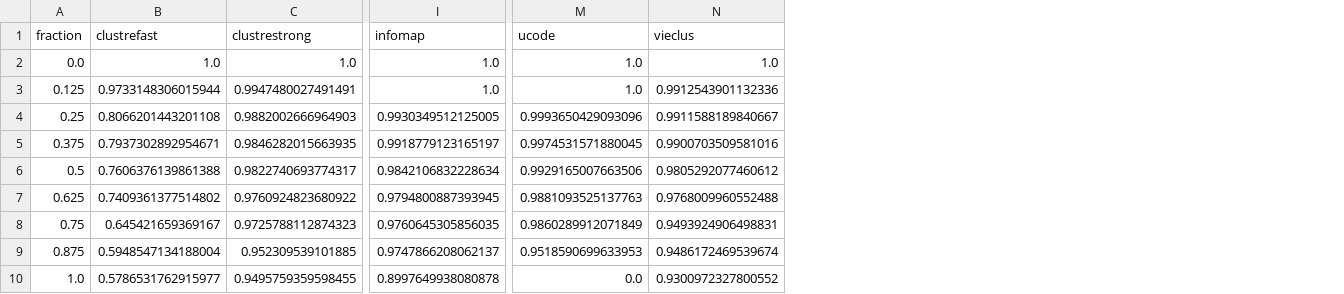
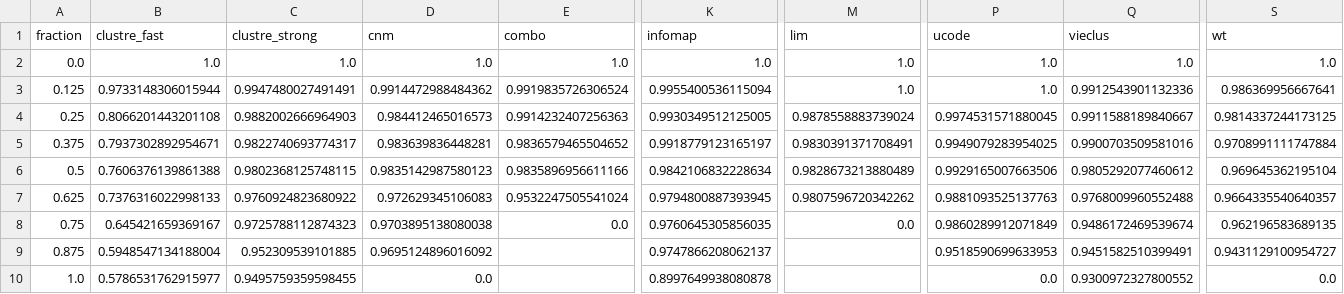
Before and after one commit to ClusterBenchmark/ClusterBenchmark, a CSV file: paper/data/real_world_perf.csv, drawn as a sheet; only a part is shown, gaps mark what is left out; addresses are those after the commit; the diff covers the shown part only; the diff names each change by its address in the sheet, - before the commit and + after, or states it on an @@ line.

Commit message:
Updates to experiments and more data

```diff
--- a/paper/data/real_world_perf.csv
+++ b/paper/data/real_world_perf.csv
+column D (cnm), rows 2-10: 1.0 | 0.9914472988484362 | 0.984412465016573 | 0.983639836448281 | 0.9835142987580123 | 0.972629345106083 | 0.9703895138080038 | 0.9695124896016092 | 0.0
+column E (combo), rows 2-8: 1.0 | 0.9919835726306524 | 0.9914232407256363 | 0.9836579465504652 | 0.9835896956611166 | 0.9532247505541024 | 0.0
+column M (lim), rows 2-8: 1.0 | 1.0 | 0.9878558883739024 | 0.9830391371708491 | 0.9828673213880489 | 0.9807596720342262 | 0.0
+column S (wt), rows 2-10: 1.0 | 0.986369956667641 | 0.9814337244173125 | 0.9708991111747884 | 0.969645362195104 | 0.9664335540640357 | 0.962196583689135 | 0.9431129100954727 | 0.0
-B1: clustrefast
+B1: clustre_fast
-C1: clustrestrong
+C1: clustre_strong
-K3 (infomap): 1.0
+K3 (infomap): 0.9955400536115094
-P4 (ucode): 0.9993650429093096
+P4 (ucode): 0.9974531571880045
-C5 (clustre_strong): 0.9846282015663935
+C5 (clustre_strong): 0.9822740693774317
-P5 (ucode): 0.9974531571880045
+P5 (ucode): 0.9949079283954025
-C6 (clustre_strong): 0.9822740693774317
+C6 (clustre_strong): 0.9802368125748115
-B7 (clustre_fast): 0.7409361377514802
+B7 (clustre_fast): 0.7376316022998133
-Q8 (vieclus): 0.9493924906498831
+Q8 (vieclus): 0.9486172469539674
-Q9 (vieclus): 0.9486172469539674
+Q9 (vieclus): 0.9451582510399491
```
Also changed, not shown: 9 edited cells elsewhere in this file, 13 other files.
